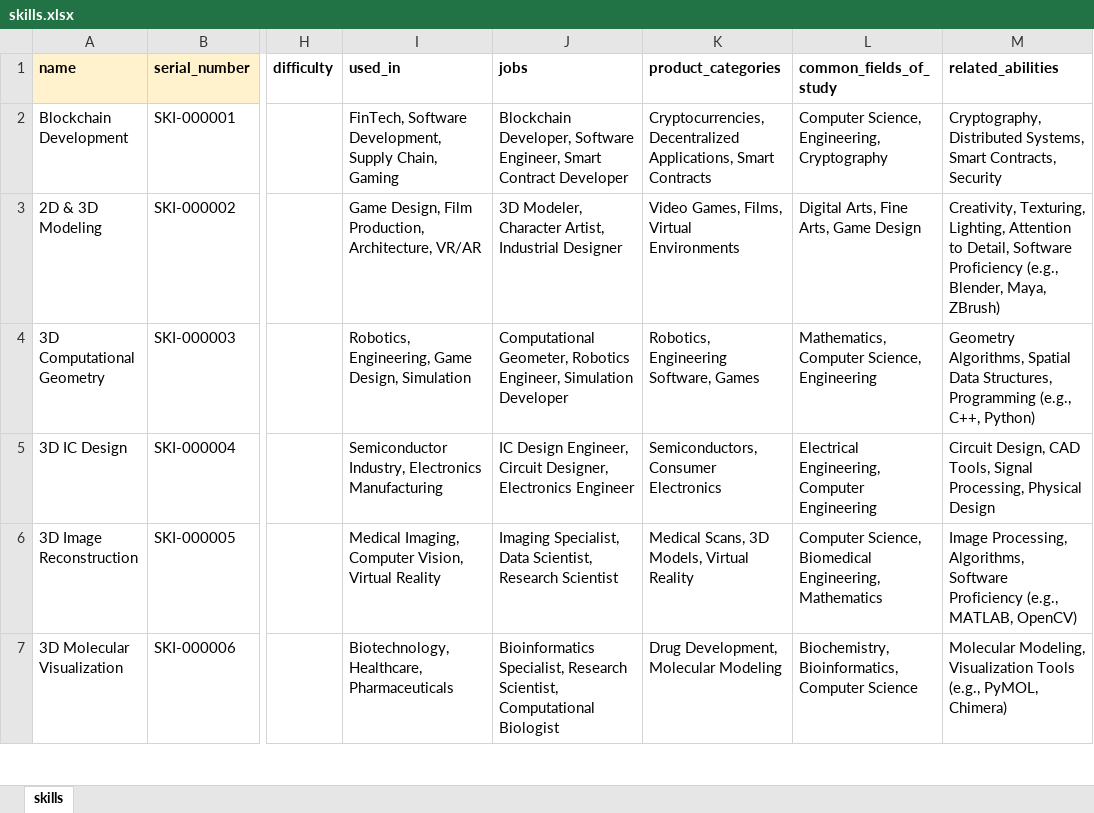
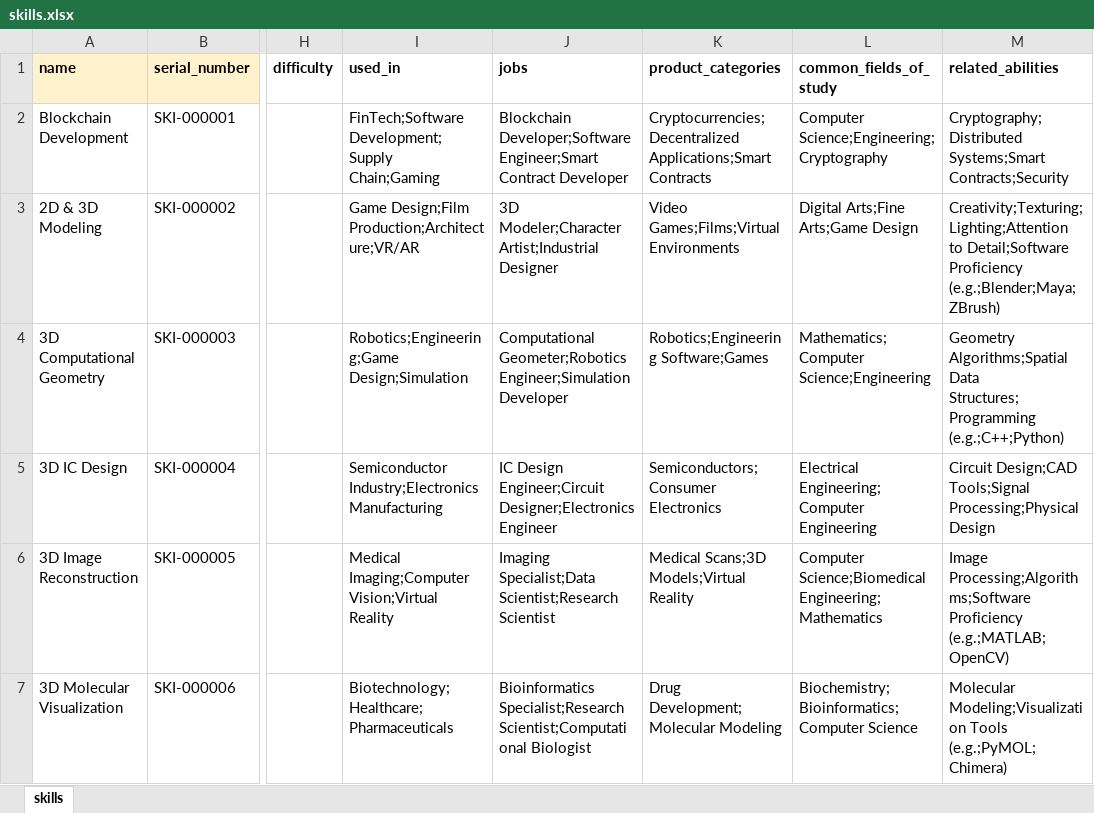
Before and after one commit to Bildyx/Bildyx, an Excel workbook: apps/api/data/excel_templates/skills.xlsx, sheet skills, drawn as a sheet; only a part is shown, gaps mark what is left out; values as stored, in another font and other column widths than the file's, no borders; the diff covers the shown part only; the diff names each change by its address in the sheet, - before the commit and + after, or states it on an @@ line.

```diff
--- a/apps/api/data/excel_templates/skills.xlsx (sheet skills)
+++ b/apps/api/data/excel_templates/skills.xlsx (sheet skills)
-I2 (used_in): FinTech, Software Development, Supply Chain, Gaming
+I2 (used_in): FinTech;Software Development;Supply Chain;Gaming
-J2 (jobs): Blockchain Developer, Software Engineer, Smart Contract Developer
+J2 (jobs): Blockchain Developer;Software Engineer;Smart Contract Developer
-K2 (product_categories): Cryptocurrencies, Decentralized Applications, Smart Contracts
+K2 (product_categories): Cryptocurrencies;Decentralized Applications;Smart Contracts
-L2 (common_fields_of_study): Computer Science, Engineering, Cryptography
+L2 (common_fields_of_study): Computer Science;Engineering;Cryptography
-M2 (related_abilities): Cryptography, Distributed Systems, Smart Contracts, Security
+M2 (related_abilities): Cryptography;Distributed Systems;Smart Contracts;Security
-I3 (used_in): Game Design, Film Production, Architecture, VR/AR
+I3 (used_in): Game Design;Film Production;Architecture;VR/AR
-J3 (jobs): 3D Modeler, Character Artist, Industrial Designer
+J3 (jobs): 3D Modeler;Character Artist;Industrial Designer
-K3 (product_categories): Video Games, Films, Virtual Environments
+K3 (product_categories): Video Games;Films;Virtual Environments
-L3 (common_fields_of_study): Digital Arts, Fine Arts, Game Design
+L3 (common_fields_of_study): Digital Arts;Fine Arts;Game Design
-M3 (related_abilities): Creativity, Texturing, Lighting, Attention to Detail, Software Proficiency (e.g., Blender, Maya, ZBrush)
+M3 (related_abilities): Creativity;Texturing;Lighting;Attention to Detail;Software Proficiency (e.g.;Blender;Maya;ZBrush)
-I4 (used_in): Robotics, Engineering, Game Design, Simulation
+I4 (used_in): Robotics;Engineering;Game Design;Simulation
-J4 (jobs): Computational Geometer, Robotics Engineer, Simulation Developer
+J4 (jobs): Computational Geometer;Robotics Engineer;Simulation Developer
-K4 (product_categories): Robotics, Engineering Software, Games
+K4 (product_categories): Robotics;Engineering Software;Games
-L4 (common_fields_of_study): Mathematics, Computer Science, Engineering
+L4 (common_fields_of_study): Mathematics;Computer Science;Engineering
-M4 (related_abilities): Geometry Algorithms, Spatial Data Structures, Programming (e.g., C++, Python)
+M4 (related_abilities): Geometry Algorithms;Spatial Data Structures;Programming (e.g.;C++;Python)
-I5 (used_in): Semiconductor Industry, Electronics Manufacturing
+I5 (used_in): Semiconductor Industry;Electronics Manufacturing
-J5 (jobs): IC Design Engineer, Circuit Designer, Electronics Engineer
+J5 (jobs): IC Design Engineer;Circuit Designer;Electronics Engineer
-K5 (product_categories): Semiconductors, Consumer Electronics
+K5 (product_categories): Semiconductors;Consumer Electronics
-L5 (common_fields_of_study): Electrical Engineering, Computer Engineering
+L5 (common_fields_of_study): Electrical Engineering;Computer Engineering
-M5 (related_abilities): Circuit Design, CAD Tools, Signal Processing, Physical Design
+M5 (related_abilities): Circuit Design;CAD Tools;Signal Processing;Physical Design
-I6 (used_in): Medical Imaging, Computer Vision, Virtual Reality
+I6 (used_in): Medical Imaging;Computer Vision;Virtual Reality
-J6 (jobs): Imaging Specialist, Data Scientist, Research Scientist
+J6 (jobs): Imaging Specialist;Data Scientist;Research Scientist
-K6 (product_categories): Medical Scans, 3D Models, Virtual Reality
+K6 (product_categories): Medical Scans;3D Models;Virtual Reality
-L6 (common_fields_of_study): Computer Science, Biomedical Engineering, Mathematics
+L6 (common_fields_of_study): Computer Science;Biomedical Engineering;Mathematics
-M6 (related_abilities): Image Processing, Algorithms, Software Proficiency (e.g., MATLAB, OpenCV)
+M6 (related_abilities): Image Processing;Algorithms;Software Proficiency (e.g.;MATLAB;OpenCV)
-I7 (used_in): Biotechnology, Healthcare, Pharmaceuticals
+I7 (used_in): Biotechnology;Healthcare;Pharmaceuticals
-J7 (jobs): Bioinformatics Specialist, Research Scientist, Computational Biologist
+J7 (jobs): Bioinformatics Specialist;Research Scientist;Computational Biologist
-K7 (product_categories): Drug Development, Molecular Modeling
+K7 (product_categories): Drug Development;Molecular Modeling
-L7 (common_fields_of_study): Biochemistry, Bioinformatics, Computer Science
+L7 (common_fields_of_study): Biochemistry;Bioinformatics;Computer Science
-M7 (related_abilities): Molecular Modeling, Visualization Tools (e.g., PyMOL, Chimera)
+M7 (related_abilities): Molecular Modeling;Visualization Tools (e.g.;PyMOL;Chimera)
```
Also changed, not shown: 470 edited cells elsewhere in this sheet, apps/api/data/excel_templates/certifications.xlsx, apps/api/data/excel_templates/cities.xlsx, 18 other files.
